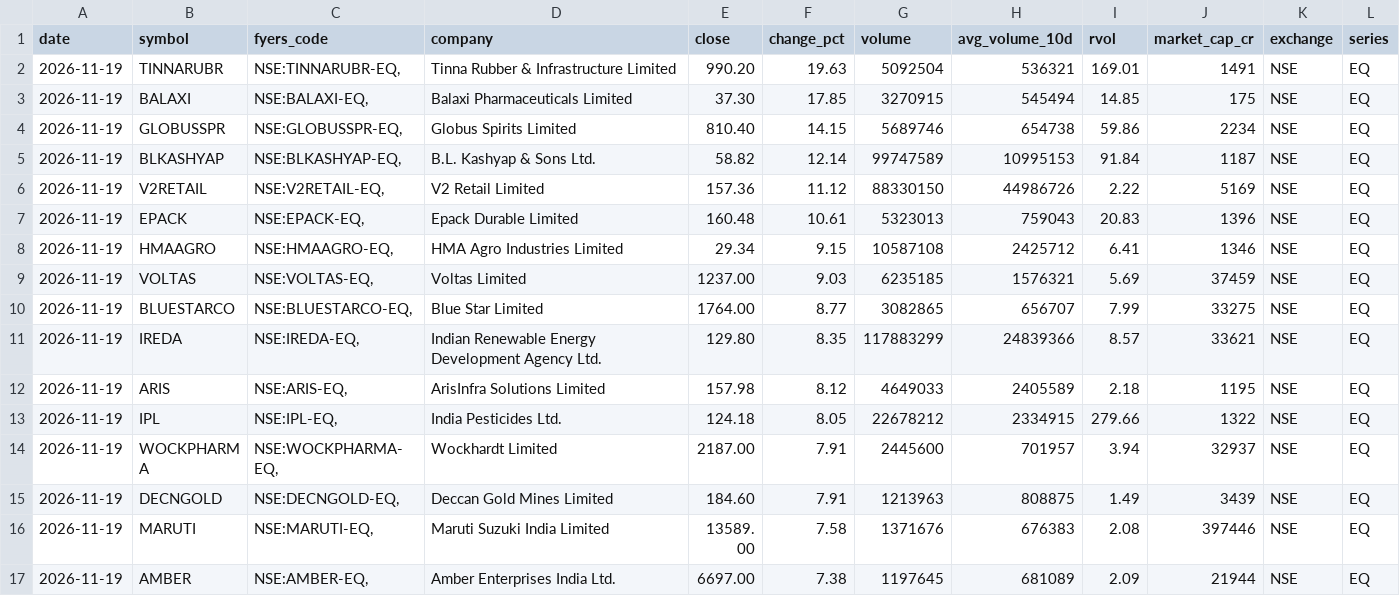
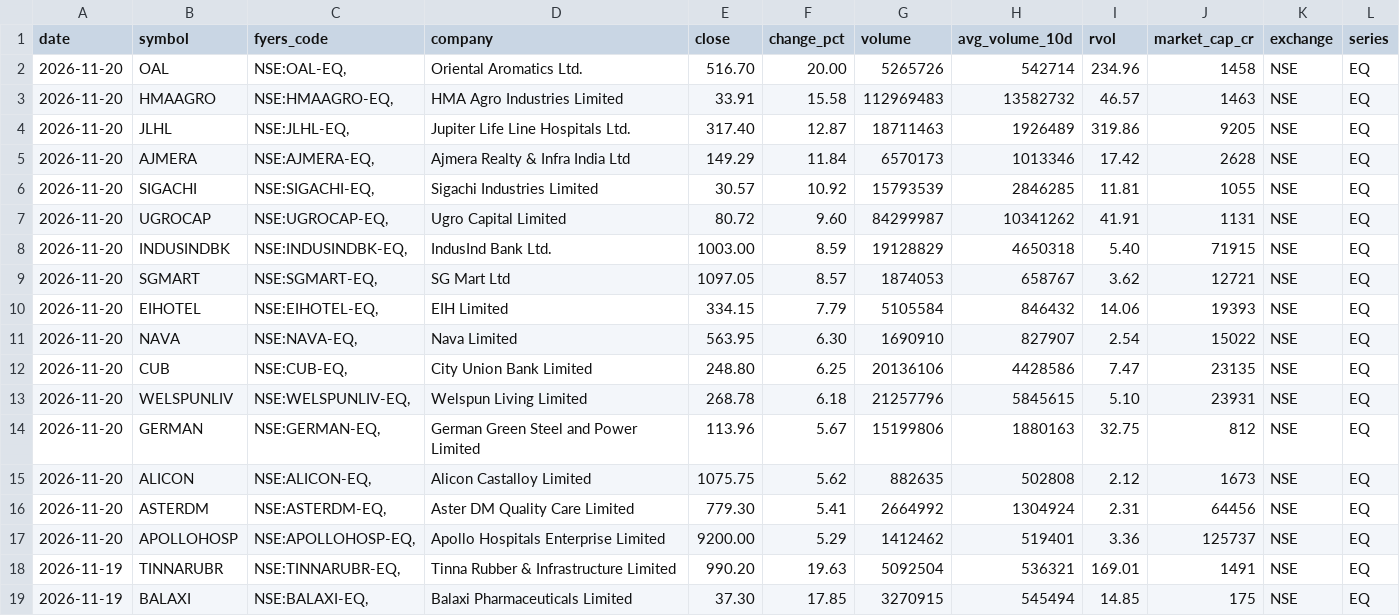
Before and after one commit to dheerkapil/nse_projects, a CSV file: projects/price-movers/price_movers.csv, drawn as a sheet; only a part is shown; the shorter side is filled out with more unchanged rows; the diff names each change by its address in the sheet, - before the commit and + after, or states it on an @@ line.

```diff
--- a/projects/price-movers/price_movers.csv
+++ b/projects/price-movers/price_movers.csv
+row 2: 2026-11-20 | OAL | NSE:OAL-EQ, | Oriental Aromatics Ltd. | 516.70 | 20.00 | 5265726 | 542714 | 234.96 | 1458 | NSE | EQ
+row 3: 2026-11-20 | HMAAGRO | NSE:HMAAGRO-EQ, | HMA Agro Industries Limited | 33.91 | 15.58 | 112969483 | 13582732 | 46.57 | 1463 | NSE | EQ
+row 4: 2026-11-20 | JLHL | NSE:JLHL-EQ, | Jupiter Life Line Hospitals Ltd. | 317.40 | 12.87 | 18711463 | 1926489 | 319.86 | 9205 | NSE | EQ
+row 5: 2026-11-20 | AJMERA | NSE:AJMERA-EQ, | Ajmera Realty & Infra India Ltd | 149.29 | 11.84 | 6570173 | 1013346 | 17.42 | 2628 | NSE | EQ
+row 6: 2026-11-20 | SIGACHI | NSE:SIGACHI-EQ, | Sigachi Industries Limited | 30.57 | 10.92 | 15793539 | 2846285 | 11.81 | 1055 | NSE | EQ
+row 7: 2026-11-20 | UGROCAP | NSE:UGROCAP-EQ, | Ugro Capital Limited | 80.72 | 9.60 | 84299987 | 10341262 | 41.91 | 1131 | NSE | EQ
+row 8: 2026-11-20 | INDUSINDBK | NSE:INDUSINDBK-EQ, | IndusInd Bank Ltd. | 1003.00 | 8.59 | 19128829 | 4650318 | 5.40 | 71915 | NSE | EQ
+row 9: 2026-11-20 | SGMART | NSE:SGMART-EQ, | SG Mart Ltd | 1097.05 | 8.57 | 1874053 | 658767 | 3.62 | 12721 | NSE | EQ
+row 10: 2026-11-20 | EIHOTEL | NSE:EIHOTEL-EQ, | EIH Limited | 334.15 | 7.79 | 5105584 | 846432 | 14.06 | 19393 | NSE | EQ
+row 11: 2026-11-20 | NAVA | NSE:NAVA-EQ, | Nava Limited | 563.95 | 6.30 | 1690910 | 827907 | 2.54 | 15022 | NSE | EQ
+row 12: 2026-11-20 | CUB | NSE:CUB-EQ, | City Union Bank Limited | 248.80 | 6.25 | 20136106 | 4428586 | 7.47 | 23135 | NSE | EQ
+row 13: 2026-11-20 | WELSPUNLIV | NSE:WELSPUNLIV-EQ, | Welspun Living Limited | 268.78 | 6.18 | 21257796 | 5845615 | 5.10 | 23931 | NSE | EQ
+row 14: 2026-11-20 | GERMAN | NSE:GERMAN-EQ, | German Green Steel and Power Limited | 113.96 | 5.67 | 15199806 | 1880163 | 32.75 | 812 | NSE | EQ
+row 15: 2026-11-20 | ALICON | NSE:ALICON-EQ, | Alicon Castalloy Limited | 1075.75 | 5.62 | 882635 | 502808 | 2.12 | 1673 | NSE | EQ
+row 16: 2026-11-20 | ASTERDM | NSE:ASTERDM-EQ, | Aster DM Quality Care Limited | 779.30 | 5.41 | 2664992 | 1304924 | 2.31 | 64456 | NSE | EQ
+row 17: 2026-11-20 | APOLLOHOSP | NSE:APOLLOHOSP-EQ, | Apollo Hospitals Enterprise Limited | 9200.00 | 5.29 | 1412462 | 519401 | 3.36 | 125737 | NSE | EQ
```
